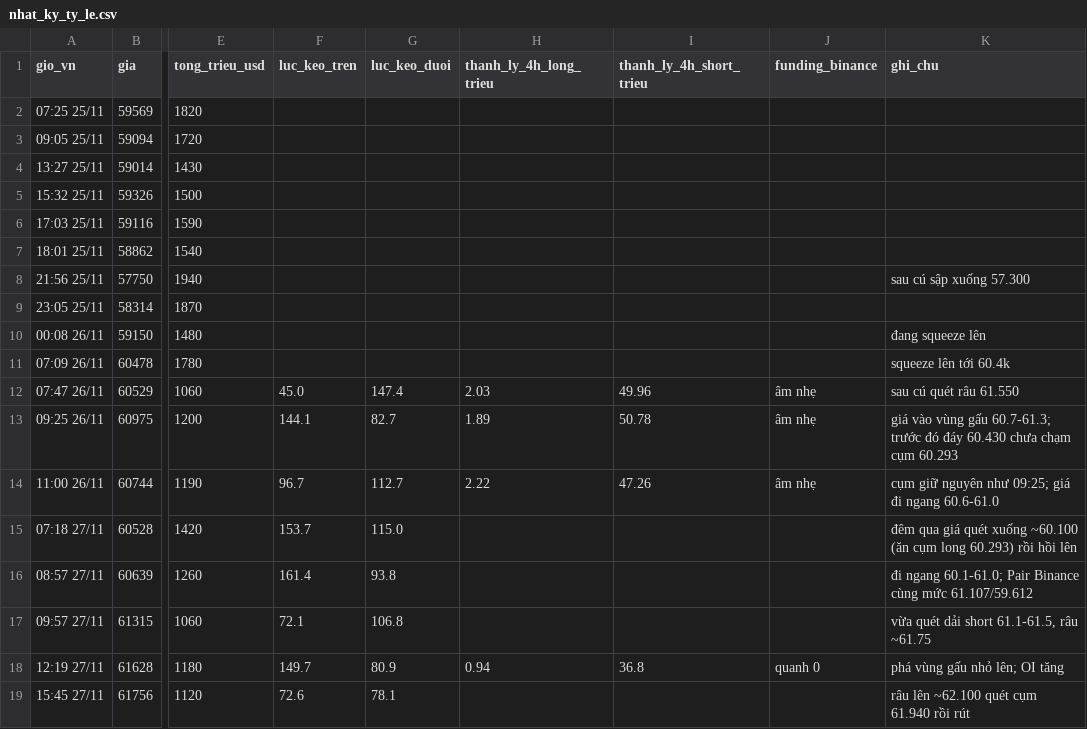
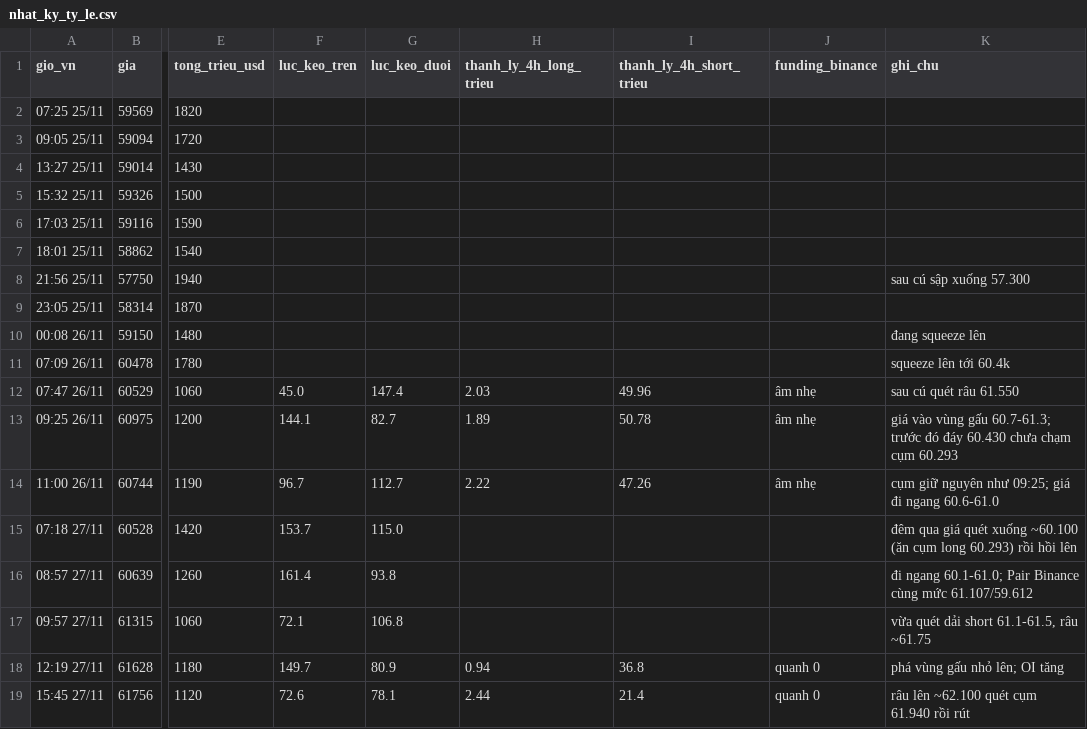
Before and after one commit to ngocdung210482-cloud/hop-signal, a CSV file: nhat_ky_ty_le.csv, drawn as a sheet; only a part is shown, gaps mark what is left out; the diff names each change by its address in the sheet, - before the commit and + after, or states it on an @@ line.

```diff
--- a/nhat_ky_ty_le.csv
+++ b/nhat_ky_ty_le.csv
-H19 (thanh_ly_4h_long_trieu): (empty)
+H19 (thanh_ly_4h_long_trieu): 2.44
-I19 (thanh_ly_4h_short_trieu): (empty)
+I19 (thanh_ly_4h_short_trieu): 21.4
-J19 (funding_binance): (empty)
+J19 (funding_binance): quanh 0
```
